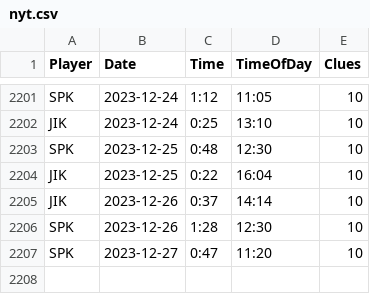
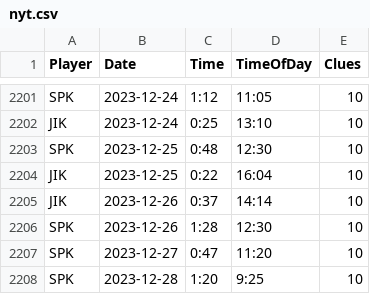
Before and after one commit to spkaluzny/nyt_mini_crossword, a CSV file: data/nyt.csv, drawn as a sheet; only a part is shown, gaps mark what is left out.

Commit message:
Added new observations

```diff
--- a/data/nyt.csv
+++ b/data/nyt.csv
@@ -2207 +2207,2 @@ SPK,2023-12-26,1:28,12:30,10
 SPK,2023-12-27,0:47,11:20,10
+SPK,2023-12-28,1:20,9:25,10
```
